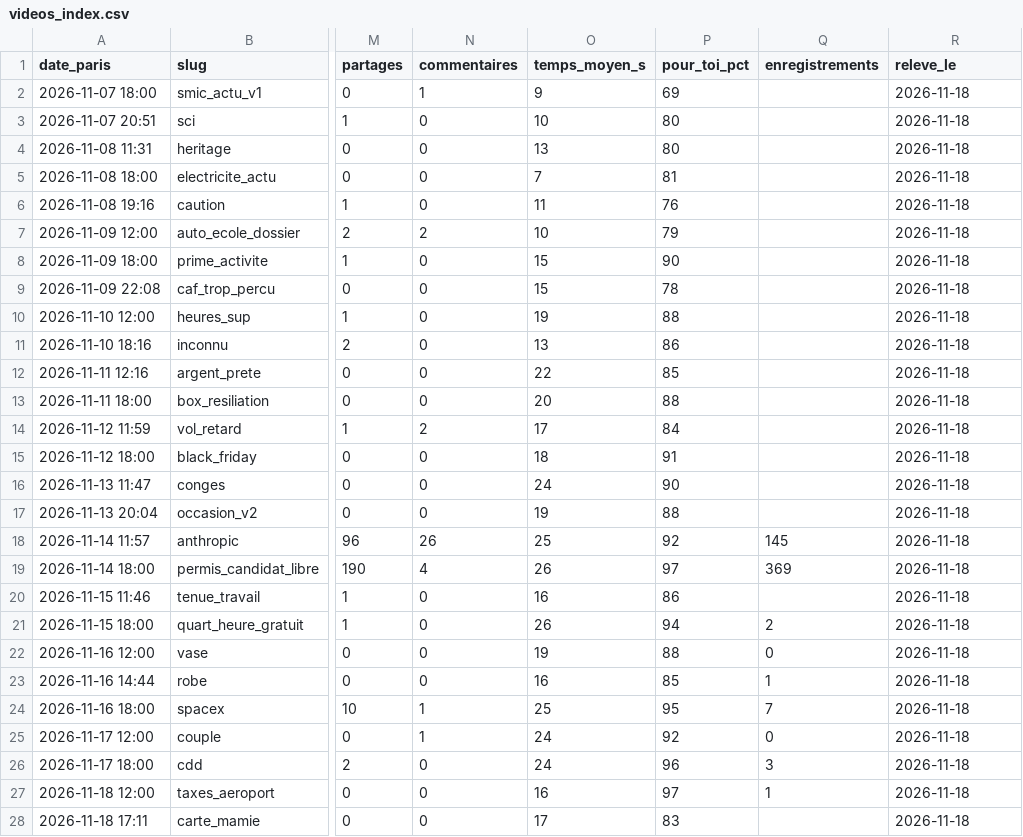
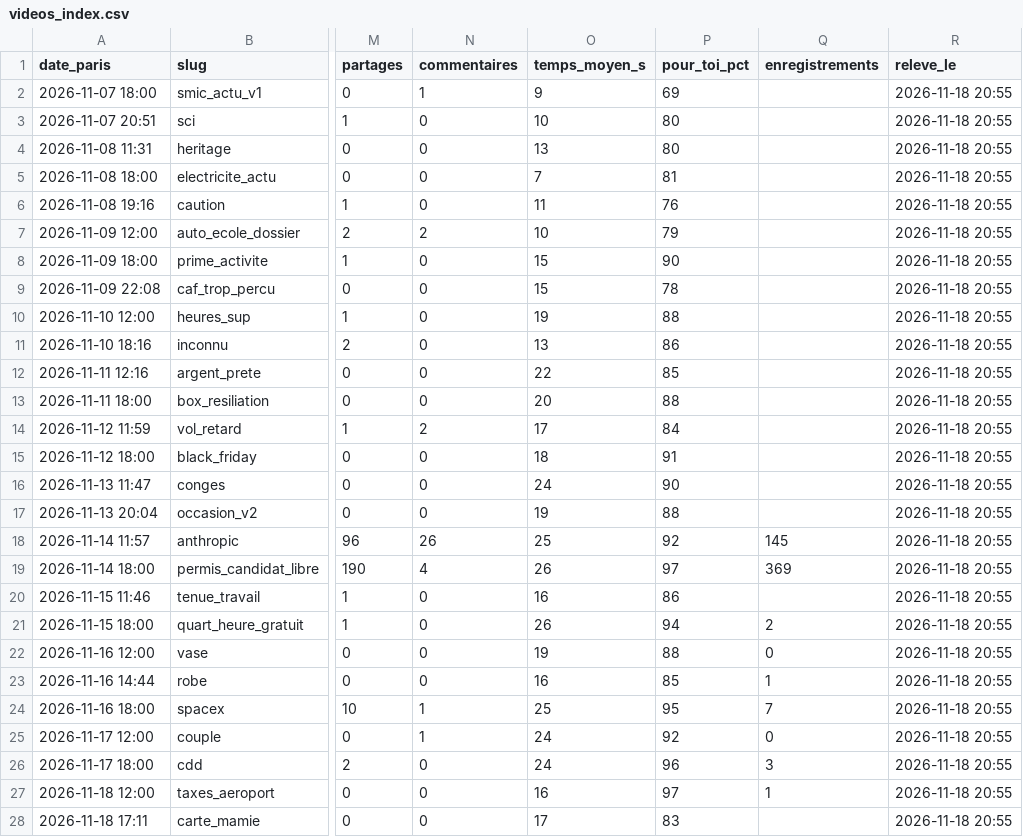
Before and after one commit to ProjetDevAgency/Claude-repo, a CSV file: prompts/videos_index.csv, drawn as a sheet; only a part is shown, gaps mark what is left out; the diff covers the shown part only; the diff names each change by its address in the sheet, - before the commit and + after, or states it on an @@ line.

```diff
--- a/prompts/videos_index.csv
+++ b/prompts/videos_index.csv
-R2:R28 (releve_le): 2026-11-18
+R2:R28 (releve_le): 2026-11-18 20:55
```
Also changed, not shown: 1 added row elsewhere in this file, 4 other files.
